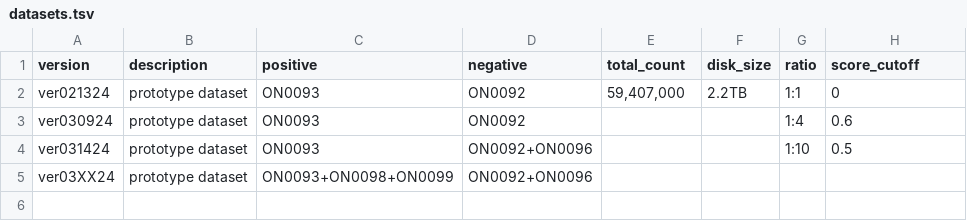
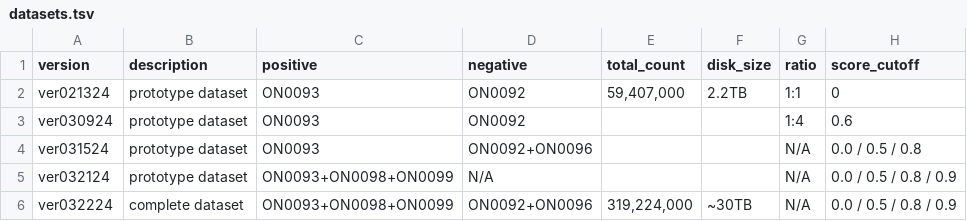
Before and after one commit to donghyuka/DeepRM, a TSV file: docs/datasets.tsv, drawn as a sheet.

```diff
--- a/docs/datasets.tsv
+++ b/docs/datasets.tsv
@@ -3,3 +3,4 @@ ver021324	prototype dataset	ON0093	ON0092	59,407,000	2.2TB	1:1	0
 ver030924	prototype dataset	ON0093	ON0092	 	 	1:4	0.6
-ver031424	prototype dataset	ON0093	ON0092+ON0096	 	 	1:10	0.5
-ver03XX24	prototype dataset	ON0093+ON0098+ON0099	ON0092+ON0096
+ver031524	prototype dataset	ON0093	ON0092+ON0096	 	 	N/A 	0.0 / 0.5 / 0.8
+ver032124	prototype dataset	ON0093+ON0098+ON0099	N/A 			N/A 	0.0 / 0.5 / 0.8 / 0.9
+ver032224	complete dataset	ON0093+ON0098+ON0099	ON0092+ON0096	319,224,000	~30TB	N/A 	0.0 / 0.5 / 0.8 / 0.9
```
Also changed, not shown: 32 other files.
